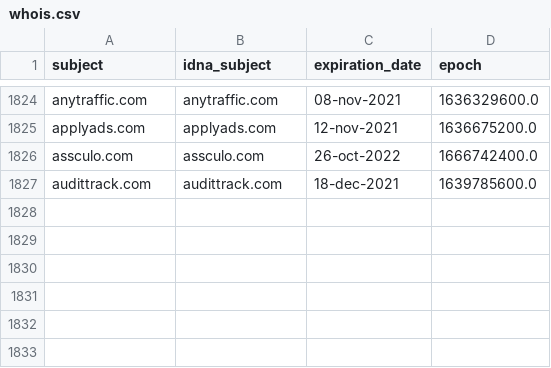
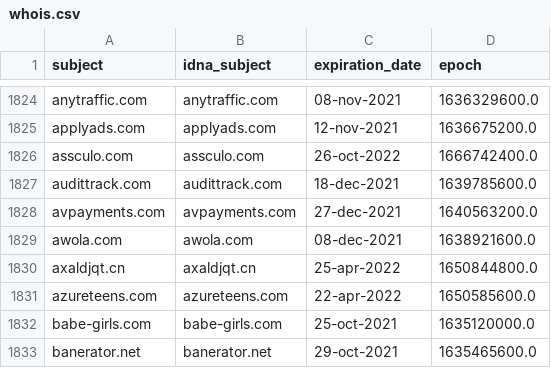
Before and after one commit to dead-hosts/cameleon_web_sysctl.org, a CSV file: .pyfunceble/whois.csv, drawn as a sheet; only a part is shown, gaps mark what is left out; the diff names each change by its address in the sheet, - before the commit and + after, or states it on an @@ line.

```diff
--- a/.pyfunceble/whois.csv
+++ b/.pyfunceble/whois.csv
+row 1828: avpayments.com | avpayments.com | 27-dec-2021 | 1640563200.0
+row 1829: awola.com | awola.com | 08-dec-2021 | 1638921600.0
+row 1830: axaldjqt.cn | axaldjqt.cn | 25-apr-2022 | 1650844800.0
+row 1831: azureteens.com | azureteens.com | 22-apr-2022 | 1650585600.0
+row 1832: babe-girls.com | babe-girls.com | 25-oct-2021 | 1635120000.0
+row 1833: banerator.net | banerator.net | 29-oct-2021 | 1635465600.0
```
Also changed, not shown: .pyfunceble/inactive.csv, 12 other files.
